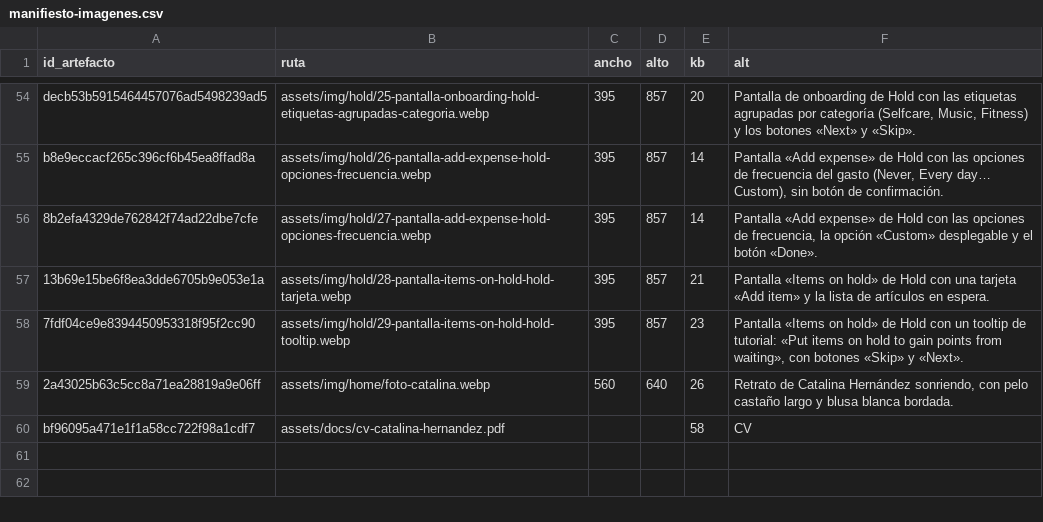
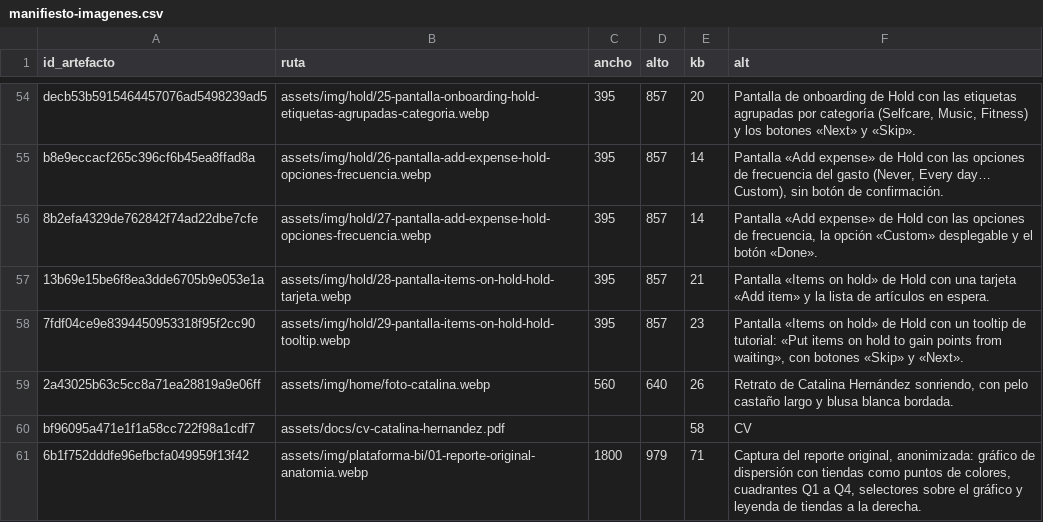
Before and after one commit to cathernandez/cathernandez.github.io, a CSV file: assets/img/manifiesto-imagenes.csv, drawn as a sheet; only a part is shown, gaps mark what is left out.

```diff
--- a/assets/img/manifiesto-imagenes.csv
+++ b/assets/img/manifiesto-imagenes.csv
@@ -60 +60,2 @@ b8e9eccacf265c396cf6b45ea8ffad8a,assets/img/hold/26-pantalla-add-expense-hold-op
 bf96095a471e1f1a58cc722f98a1cdf7,assets/docs/cv-catalina-hernandez.pdf,,,58,CV
+6b1f752dddfe96efbcfa049959f13f42,assets/img/plataforma-bi/01-reporte-original-anatomia.webp,1800,979,71,"Captura del reporte original, anonimizada: gráfico de dispersión con tiendas como puntos de colores, cuadrantes Q1 a Q4, selectores sobre el gráfico y leyenda de tiendas a la derecha."
```
Also changed, not shown: 4 other files.
